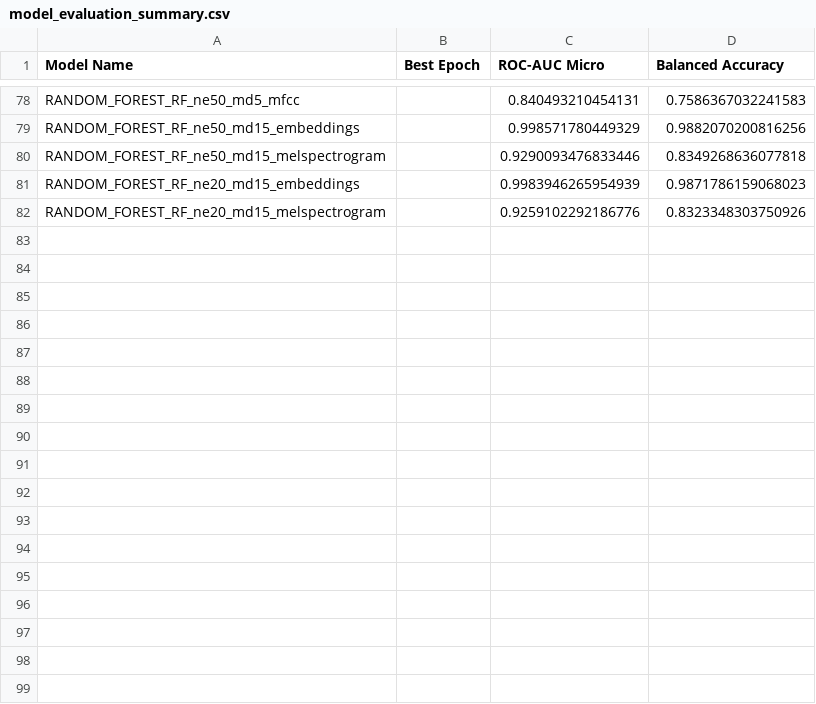
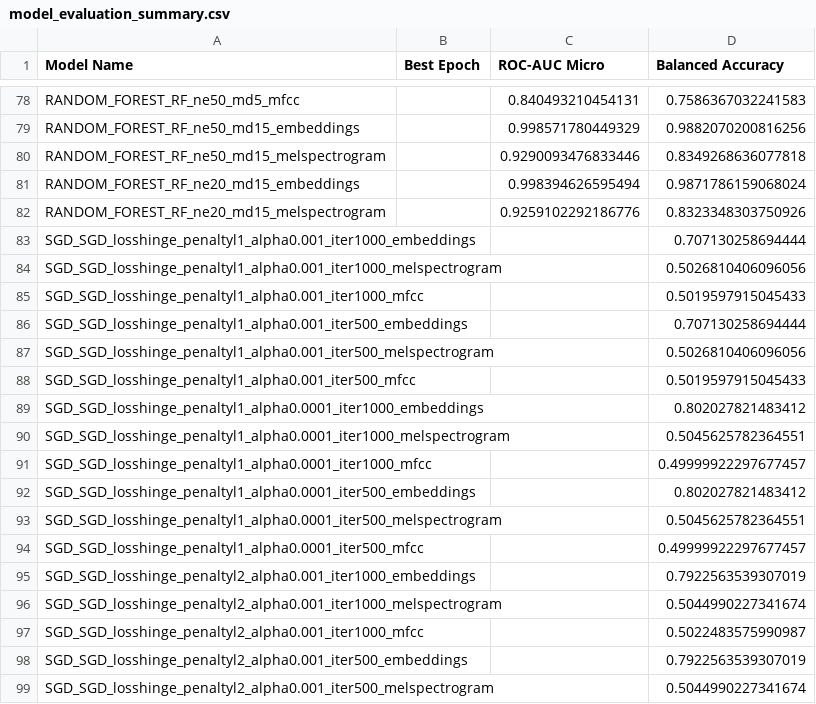
Before and after one commit to mmarinschek/jkumlpc2025ss, a CSV file: model_evaluation_summary/model_evaluation_summary.csv, drawn as a sheet; only a part is shown, gaps mark what is left out; the diff covers the shown part only.

Commit message:
finish run across all models

```diff
--- a/model_evaluation_summary/model_evaluation_summary.csv
+++ b/model_evaluation_summary/model_evaluation_summary.csv
@@ -80,3 +80,20 @@ RANDOM_FOREST_RF_ne50_md15_embeddings,,0.998571780449329,0.9882070200816256
 RANDOM_FOREST_RF_ne50_md15_melspectrogram,,0.9290093476833446,0.8349268636077818
-RANDOM_FOREST_RF_ne20_md15_embeddings,,0.9983946265954939,0.9871786159068023
+RANDOM_FOREST_RF_ne20_md15_embeddings,,0.998394626595494,0.9871786159068024
 RANDOM_FOREST_RF_ne20_md15_melspectrogram,,0.9259102292186776,0.8323348303750926
+SGD_SGD_losshinge_penaltyl1_alpha0.001_iter1000_embeddings,,,0.707130258694444
+SGD_SGD_losshinge_penaltyl1_alpha0.001_iter1000_melspectrogram,,,0.5026810406096056
+SGD_SGD_losshinge_penaltyl1_alpha0.001_iter1000_mfcc,,,0.5019597915045433
+SGD_SGD_losshinge_penaltyl1_alpha0.001_iter500_embeddings,,,0.707130258694444
+SGD_SGD_losshinge_penaltyl1_alpha0.001_iter500_melspectrogram,,,0.5026810406096056
+SGD_SGD_losshinge_penaltyl1_alpha0.001_iter500_mfcc,,,0.5019597915045433
+SGD_SGD_losshinge_penaltyl1_alpha0.0001_iter1000_embeddings,,,0.802027821483412
+SGD_SGD_losshinge_penaltyl1_alpha0.0001_iter1000_melspectrogram,,,0.5045625782364551
+SGD_SGD_losshinge_penaltyl1_alpha0.0001_iter1000_mfcc,,,0.49999922297677457
+SGD_SGD_losshinge_penaltyl1_alpha0.0001_iter500_embeddings,,,0.802027821483412
+SGD_SGD_losshinge_penaltyl1_alpha0.0001_iter500_melspectrogram,,,0.5045625782364551
+SGD_SGD_losshinge_penaltyl1_alpha0.0001_iter500_mfcc,,,0.49999922297677457
+SGD_SGD_losshinge_penaltyl2_alpha0.001_iter1000_embeddings,,,0.7922563539307019
+SGD_SGD_losshinge_penaltyl2_alpha0.001_iter1000_melspectrogram,,,0.5044990227341674
+SGD_SGD_losshinge_penaltyl2_alpha0.001_iter1000_mfcc,,,0.5022483575990987
+SGD_SGD_losshinge_penaltyl2_alpha0.001_iter500_embeddings,,,0.7922563539307019
+SGD_SGD_losshinge_penaltyl2_alpha0.001_iter500_melspectrogram,,,0.5044990227341674
```
Also changed, not shown: 34 added rows and 15 edited cells elsewhere in this file.
